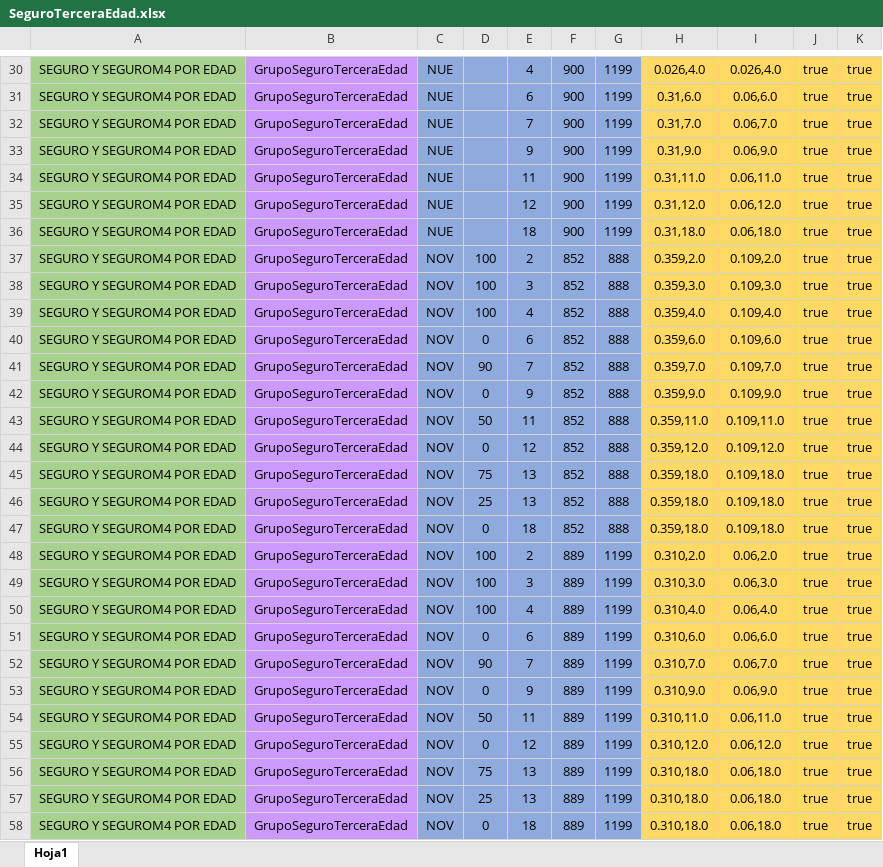
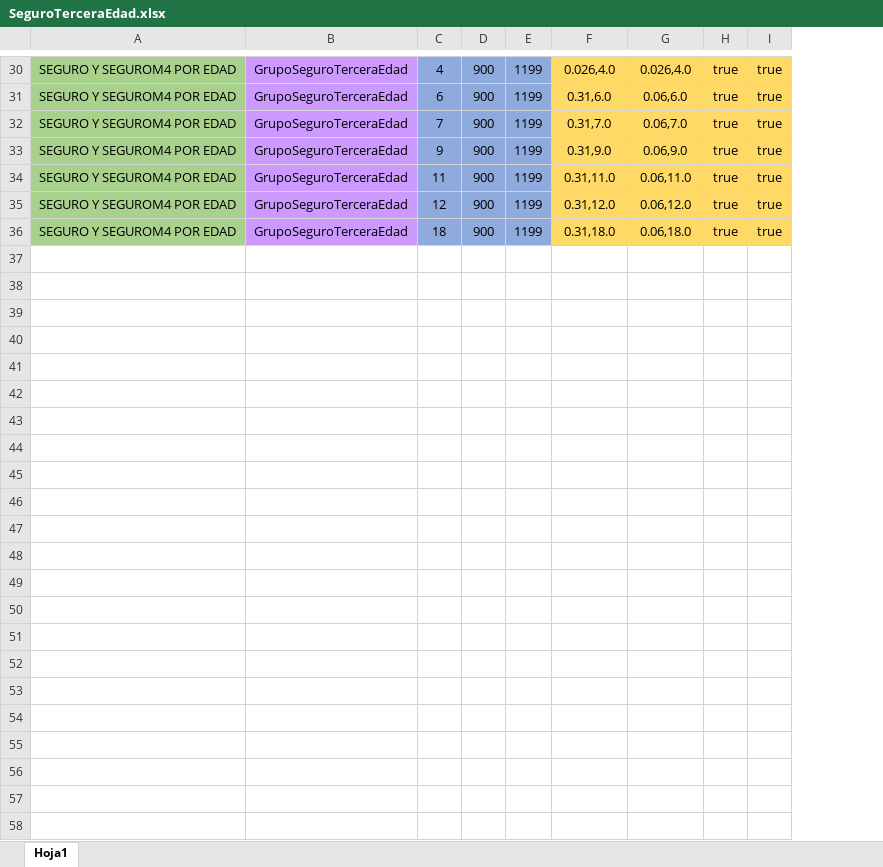
Before and after one commit to r06xd/brecreditosnuevo, an Excel workbook: src/main/resources/com/relative/brecreditosnuevos/matrices/SeguroTerceraEdad.xlsx, sheet Hoja1, drawn as a sheet; only a part is shown, gaps mark what is left out; values as stored, in another font and other column widths than the file's, no borders; the diff covers the shown part only; the diff names each change by its address in the sheet, - before the commit and + after, or states it on an @@ line.

```diff
--- a/src/main/resources/com/relative/brecreditosnuevos/matrices/SeguroTerceraEdad.xlsx (sheet Hoja1)
+++ b/src/main/resources/com/relative/brecreditosnuevos/matrices/SeguroTerceraEdad.xlsx (sheet Hoja1)
-column C, rows 30-36: all NUE
-column D, empty
-row 37: SEGURO Y SEGUROM4 POR EDAD | GrupoSeguroTerceraEdad | NOV | 100 | 2 | 852 | 888 | 0.359,2.0 | 0.109,2.0 | true | true
-row 38: SEGURO Y SEGUROM4 POR EDAD | GrupoSeguroTerceraEdad | NOV | 100 | 3 | 852 | 888 | 0.359,3.0 | 0.109,3.0 | true | true
-row 39: SEGURO Y SEGUROM4 POR EDAD | GrupoSeguroTerceraEdad | NOV | 100 | 4 | 852 | 888 | 0.359,4.0 | 0.109,4.0 | true | true
-row 40: SEGURO Y SEGUROM4 POR EDAD | GrupoSeguroTerceraEdad | NOV | 0 | 6 | 852 | 888 | 0.359,6.0 | 0.109,6.0 | true | true
-row 41: SEGURO Y SEGUROM4 POR EDAD | GrupoSeguroTerceraEdad | NOV | 90 | 7 | 852 | 888 | 0.359,7.0 | 0.109,7.0 | true | true
-row 42: SEGURO Y SEGUROM4 POR EDAD | GrupoSeguroTerceraEdad | NOV | 0 | 9 | 852 | 888 | 0.359,9.0 | 0.109,9.0 | true | true
-row 43: SEGURO Y SEGUROM4 POR EDAD | GrupoSeguroTerceraEdad | NOV | 50 | 11 | 852 | 888 | 0.359,11.0 | 0.109,11.0 | true | true
-row 44: SEGURO Y SEGUROM4 POR EDAD | GrupoSeguroTerceraEdad | NOV | 0 | 12 | 852 | 888 | 0.359,12.0 | 0.109,12.0 | true | true
-row 45: SEGURO Y SEGUROM4 POR EDAD | GrupoSeguroTerceraEdad | NOV | 75 | 13 | 852 | 888 | 0.359,18.0 | 0.109,18.0 | true | true
-row 46: SEGURO Y SEGUROM4 POR EDAD | GrupoSeguroTerceraEdad | NOV | 25 | 13 | 852 | 888 | 0.359,18.0 | 0.109,18.0 | true | true
-row 47: SEGURO Y SEGUROM4 POR EDAD | GrupoSeguroTerceraEdad | NOV | 0 | 18 | 852 | 888 | 0.359,18.0 | 0.109,18.0 | true | true
-row 48: SEGURO Y SEGUROM4 POR EDAD | GrupoSeguroTerceraEdad | NOV | 100 | 2 | 889 | 1199 | 0.310,2.0 | 0.06,2.0 | true | true
-row 49: SEGURO Y SEGUROM4 POR EDAD | GrupoSeguroTerceraEdad | NOV | 100 | 3 | 889 | 1199 | 0.310,3.0 | 0.06,3.0 | true | true
-row 50: SEGURO Y SEGUROM4 POR EDAD | GrupoSeguroTerceraEdad | NOV | 100 | 4 | 889 | 1199 | 0.310,4.0 | 0.06,4.0 | true | true
-row 51: SEGURO Y SEGUROM4 POR EDAD | GrupoSeguroTerceraEdad | NOV | 0 | 6 | 889 | 1199 | 0.310,6.0 | 0.06,6.0 | true | true
-row 52: SEGURO Y SEGUROM4 POR EDAD | GrupoSeguroTerceraEdad | NOV | 90 | 7 | 889 | 1199 | 0.310,7.0 | 0.06,7.0 | true | true
-row 53: SEGURO Y SEGUROM4 POR EDAD | GrupoSeguroTerceraEdad | NOV | 0 | 9 | 889 | 1199 | 0.310,9.0 | 0.06,9.0 | true | true
-row 54: SEGURO Y SEGUROM4 POR EDAD | GrupoSeguroTerceraEdad | NOV | 50 | 11 | 889 | 1199 | 0.310,11.0 | 0.06,11.0 | true | true
-row 55: SEGURO Y SEGUROM4 POR EDAD | GrupoSeguroTerceraEdad | NOV | 0 | 12 | 889 | 1199 | 0.310,12.0 | 0.06,12.0 | true | true
-row 56: SEGURO Y SEGUROM4 POR EDAD | GrupoSeguroTerceraEdad | NOV | 75 | 13 | 889 | 1199 | 0.310,18.0 | 0.06,18.0 | true | true
-row 57: SEGURO Y SEGUROM4 POR EDAD | GrupoSeguroTerceraEdad | NOV | 25 | 13 | 889 | 1199 | 0.310,18.0 | 0.06,18.0 | true | true
-row 58: SEGURO Y SEGUROM4 POR EDAD | GrupoSeguroTerceraEdad | NOV | 0 | 18 | 889 | 1199 | 0.310,18.0 | 0.06,18.0 | true | true
```
Also changed, not shown: 4 edited cells elsewhere in this sheet, src/main/resources/com/relative/brecreditosnuevos/matrices/BaseServicios.xlsx, src/main/resources/com/relative/brecreditosnuevos/matrices/ColateralClientesExternos.xlsx, 21 other files.
